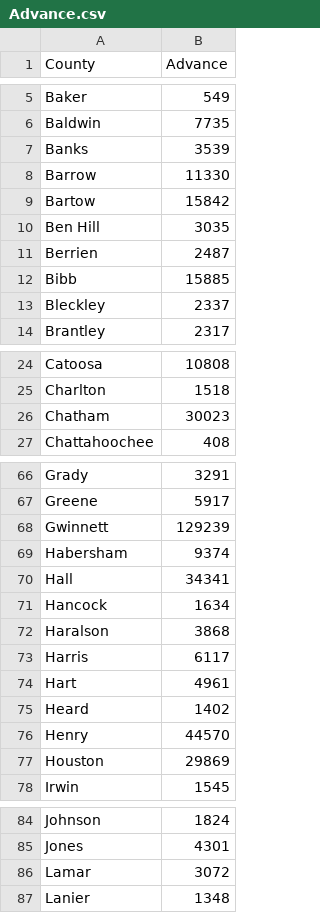
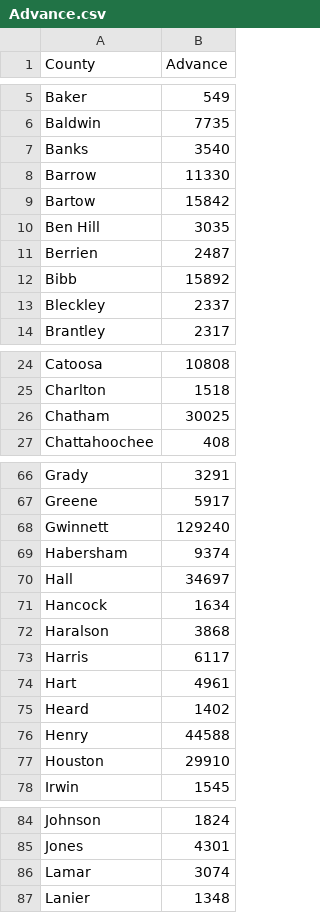
Before and after one commit to Napervillpol/Georgia-2022, a CSV file: Data/Advance.csv, drawn as a sheet; only a part is shown, gaps mark what is left out; the diff covers the shown part only.

```diff
--- a/Data/Advance.csv
+++ b/Data/Advance.csv
@@ -6,3 +6,3 @@ Baker,549
 Baldwin,7735
-Banks,3539
+Banks,3540
 Barrow,11330
@@ -11,3 +11,3 @@ Ben Hill,3035
 Berrien,2487
-Bibb,15885
+Bibb,15892
 Bleckley,2337
@@ -25,3 +25,3 @@ Catoosa,10808
 Charlton,1518
-Chatham,30023
+Chatham,30025
 Chattahoochee,408
@@ -67,5 +67,5 @@ Grady,3291
 Greene,5917
-Gwinnett,129239
+Gwinnett,129240
 Habersham,9374
-Hall,34341
+Hall,34697
 Hancock,1634
@@ -75,4 +75,4 @@ Hart,4961
 Heard,1402
-Henry,44570
-Houston,29869
+Henry,44588
+Houston,29910
 Irwin,1545
@@ -85,3 +85,3 @@ Johnson,1824
 Jones,4301
-Lamar,3072
+Lamar,3074
 Lanier,1348
```
Also changed, not shown: 21 edited cells elsewhere in this file, Data/Mail.csv.
